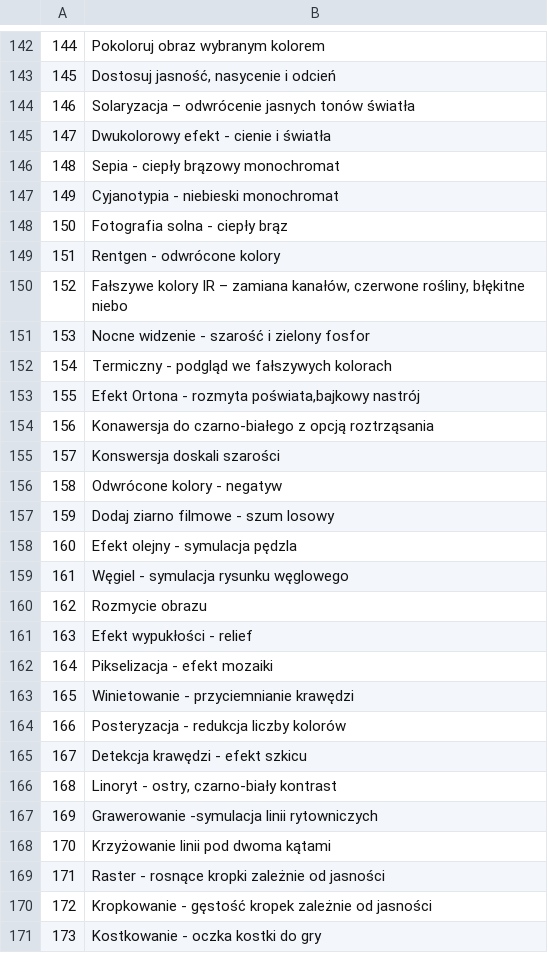
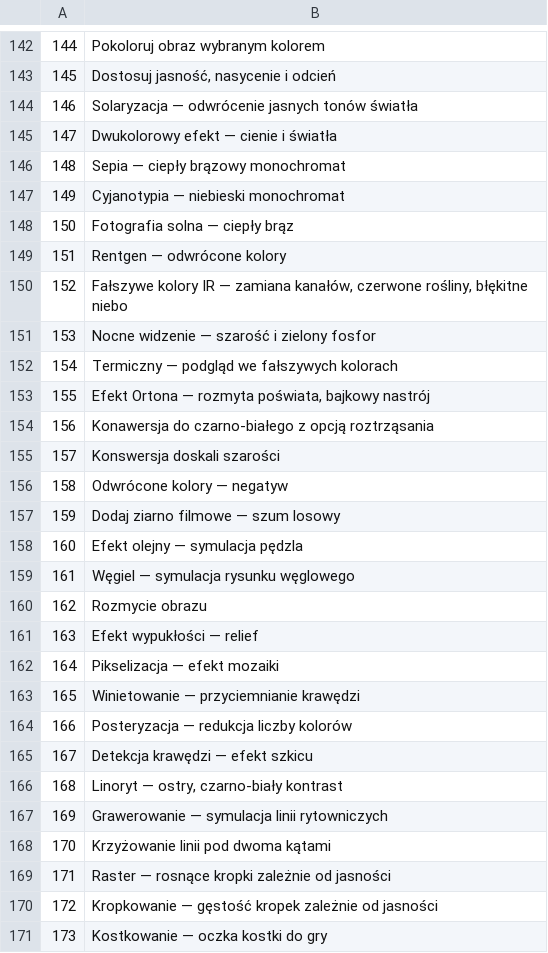
Before and after one commit to AdamMierzwa/fotografista, a TSV file: i18n/polish.tsv, drawn as a sheet; only a part is shown, gaps mark what is left out; the diff covers the shown part only.

```diff
--- a/i18n/polish.tsv
+++ b/i18n/polish.tsv
@@ -143,29 +143,29 @@
 145	Dostosuj jasność, nasycenie i odcień
-146	Solaryzacja – odwrócenie jasnych tonów światła
-147	Dwukolorowy efekt - cienie i światła
-148	Sepia - ciepły brązowy monochromat
-149	Cyjanotypia - niebieski monochromat
-150	Fotografia solna - ciepły brąz
-151	Rentgen - odwrócone kolory
-152	Fałszywe kolory IR – zamiana kanałów, czerwone rośliny, błękitne niebo
-153	Nocne widzenie - szarość i zielony fosfor
-154	Termiczny - podgląd we fałszywych kolorach
-155	Efekt Ortona - rozmyta poświata,bajkowy nastrój
+146	Solaryzacja — odwrócenie jasnych tonów światła
+147	Dwukolorowy efekt — cienie i światła
+148	Sepia — ciepły brązowy monochromat
+149	Cyjanotypia — niebieski monochromat
+150	Fotografia solna — ciepły brąz
+151	Rentgen — odwrócone kolory
+152	Fałszywe kolory IR — zamiana kanałów, czerwone rośliny, błękitne niebo
+153	Nocne widzenie — szarość i zielony fosfor
+154	Termiczny — podgląd we fałszywych kolorach
+155	Efekt Ortona — rozmyta poświata, bajkowy nastrój
 156	Konawersja do czarno-białego z opcją roztrząsania
 157	Konswersja doskali szarości
-158	Odwrócone kolory - negatyw
-159	Dodaj ziarno filmowe - szum losowy
-160	Efekt olejny - symulacja pędzla
-161	Węgiel - symulacja rysunku węglowego
+158	Odwrócone kolory — negatyw
+159	Dodaj ziarno filmowe — szum losowy
+160	Efekt olejny — symulacja pędzla
+161	Węgiel — symulacja rysunku węglowego
 162	Rozmycie obrazu
-163	Efekt wypukłości - relief
-164	Pikselizacja - efekt mozaiki
-165	Winietowanie - przyciemnianie krawędzi
-166	Posteryzacja - redukcja liczby kolorów
-167	Detekcja krawędzi - efekt szkicu
-168	Linoryt - ostry, czarno-biały kontrast
-169	Grawerowanie -symulacja linii rytowniczych
+163	Efekt wypukłości — relief
+164	Pikselizacja — efekt mozaiki
+165	Winietowanie — przyciemnianie krawędzi
+166	Posteryzacja — redukcja liczby kolorów
+167	Detekcja krawędzi — efekt szkicu
+168	Linoryt — ostry, czarno-biały kontrast
+169	Grawerowanie — symulacja linii rytowniczych
 170	Krzyżowanie linii pod dwoma kątami
-171	Raster - rosnące kropki zależnie od jasności
-172	Kropkowanie - gęstość kropek zależnie od jasności
-173	Kostkowanie - oczka kostki do gry
+171	Raster — rosnące kropki zależnie od jasności
+172	Kropkowanie — gęstość kropek zależnie od jasności
+173	Kostkowanie — oczka kostki do gry
```
Also changed, not shown: 78 edited cells elsewhere in this file, 37 other files.
